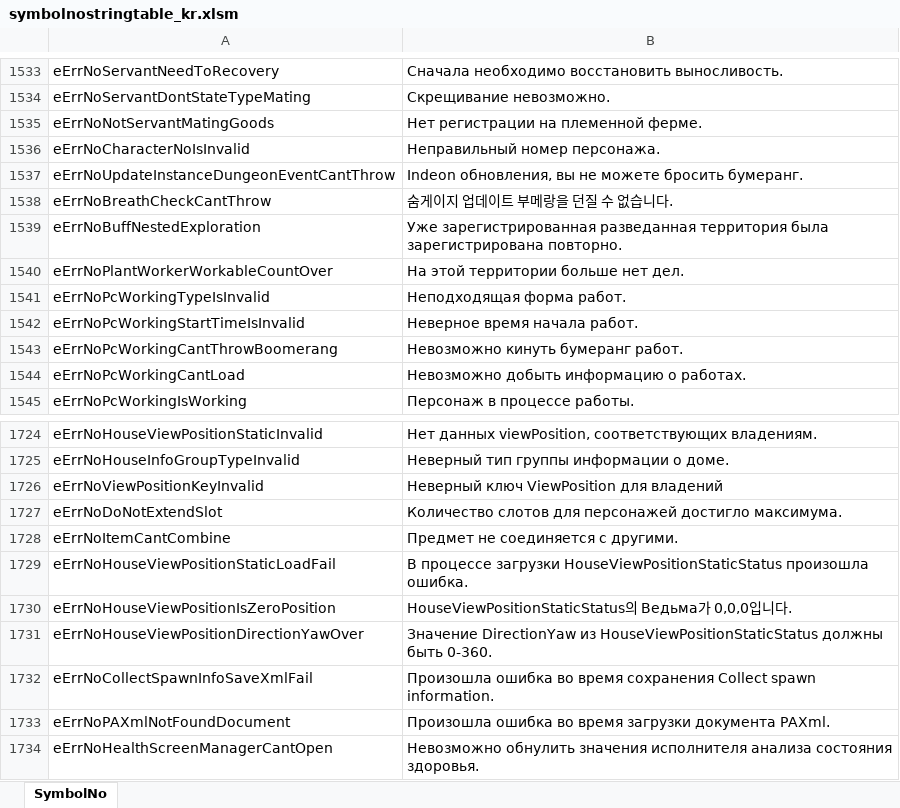
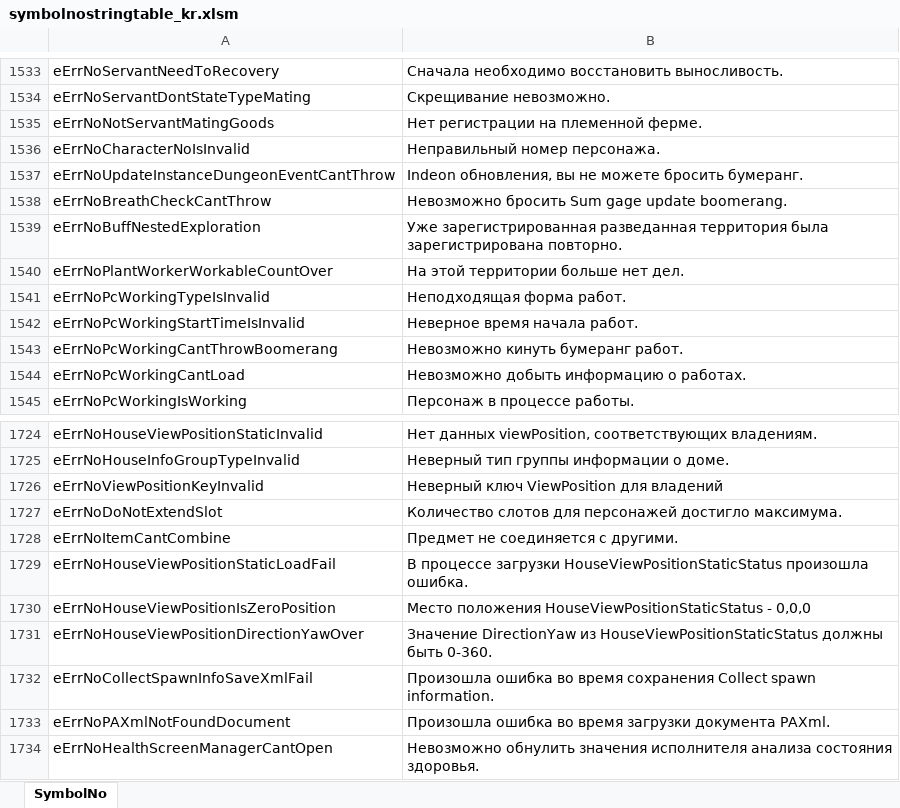
Before and after one commit to Lykii22/BDORUS, an Excel workbook: prestringtable/kr/symbolnostringtable_kr.xlsm, sheet SymbolNo, drawn as a sheet; only a part is shown, gaps mark what is left out; values as stored, in another font and other column widths than the file's, no borders; the diff names each change by its address in the sheet, - before the commit and + after, or states it on an @@ line.

```diff
--- a/prestringtable/kr/symbolnostringtable_kr.xlsm (sheet SymbolNo)
+++ b/prestringtable/kr/symbolnostringtable_kr.xlsm (sheet SymbolNo)
-B1538: 숨게이지 업데이트 부메랑을 던질 수 없습니다.
+B1538: Невозможно бросить Sum gage update boomerang.
-B1730: HouseViewPositionStaticStatus의 Ведьма가 0,0,0입니다.
+B1730: Место положения HouseViewPositionStaticStatus - 0,0,0
```
Also changed, not shown: prestringtable/kr/stringtable_cutscene_kr.xlsm, prestringtable/kr/stringtable_kr.xlsm, 2 other files.
